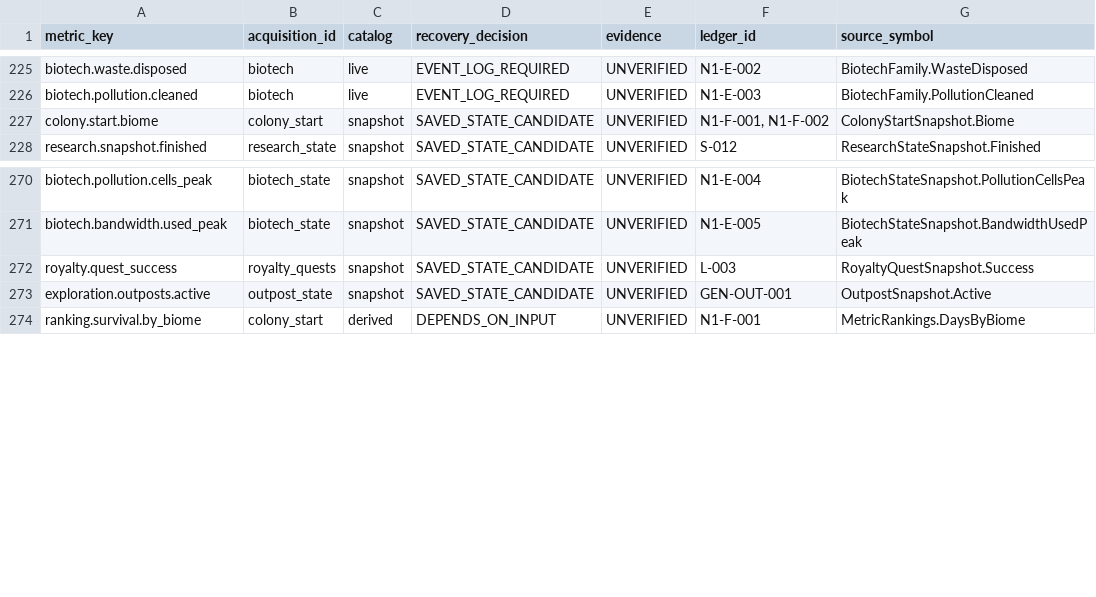
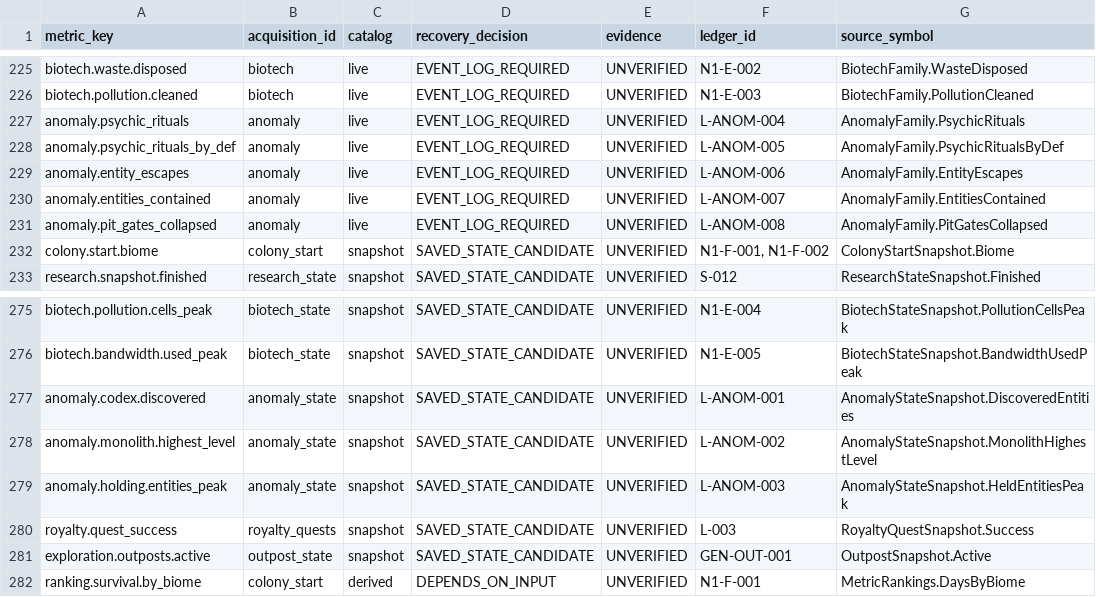
Before and after one commit to pengin0503/Rimworld-Statistics, a CSV file: docs/research/2026-11-09-historical-recovery-inventory.csv, drawn as a sheet; only a part is shown, gaps mark what is left out.

Commit message:
feat(anomaly): Anomaly DLC 専用統計ファミリーおよび過去 .rws スナップショット復元を追加 (§4.1.3) (#377)

```diff
--- a/docs/research/2026-11-09-historical-recovery-inventory.csv
+++ b/docs/research/2026-11-09-historical-recovery-inventory.csv
@@ -226,2 +226,7 @@ biotech.waste.disposed,biotech,live,EVENT_LOG_REQUIRED,UNVERIFIED,N1-E-002,Biote
 biotech.pollution.cleaned,biotech,live,EVENT_LOG_REQUIRED,UNVERIFIED,N1-E-003,BiotechFamily.PollutionCleaned
+anomaly.psychic_rituals,anomaly,live,EVENT_LOG_REQUIRED,UNVERIFIED,L-ANOM-004,AnomalyFamily.PsychicRituals
+anomaly.psychic_rituals_by_def,anomaly,live,EVENT_LOG_REQUIRED,UNVERIFIED,L-ANOM-005,AnomalyFamily.PsychicRitualsByDef
+anomaly.entity_escapes,anomaly,live,EVENT_LOG_REQUIRED,UNVERIFIED,L-ANOM-006,AnomalyFamily.EntityEscapes
+anomaly.entities_contained,anomaly,live,EVENT_LOG_REQUIRED,UNVERIFIED,L-ANOM-007,AnomalyFamily.EntitiesContained
+anomaly.pit_gates_collapsed,anomaly,live,EVENT_LOG_REQUIRED,UNVERIFIED,L-ANOM-008,AnomalyFamily.PitGatesCollapsed
 colony.start.biome,colony_start,snapshot,SAVED_STATE_CANDIDATE,UNVERIFIED,"N1-F-001, N1-F-002",ColonyStartSnapshot.Biome
@@ -271,2 +276,5 @@ biotech.pollution.cells_peak,biotech_state,snapshot,SAVED_STATE_CANDIDATE,UNVERI
 biotech.bandwidth.used_peak,biotech_state,snapshot,SAVED_STATE_CANDIDATE,UNVERIFIED,N1-E-005,BiotechStateSnapshot.BandwidthUsedPeak
+anomaly.codex.discovered,anomaly_state,snapshot,SAVED_STATE_CANDIDATE,UNVERIFIED,L-ANOM-001,AnomalyStateSnapshot.DiscoveredEntities
+anomaly.monolith.highest_level,anomaly_state,snapshot,SAVED_STATE_CANDIDATE,UNVERIFIED,L-ANOM-002,AnomalyStateSnapshot.MonolithHighestLevel
+anomaly.holding.entities_peak,anomaly_state,snapshot,SAVED_STATE_CANDIDATE,UNVERIFIED,L-ANOM-003,AnomalyStateSnapshot.HeldEntitiesPeak
 royalty.quest_success,royalty_quests,snapshot,SAVED_STATE_CANDIDATE,UNVERIFIED,L-003,RoyaltyQuestSnapshot.Success
```
Also changed, not shown: 43 other files.
